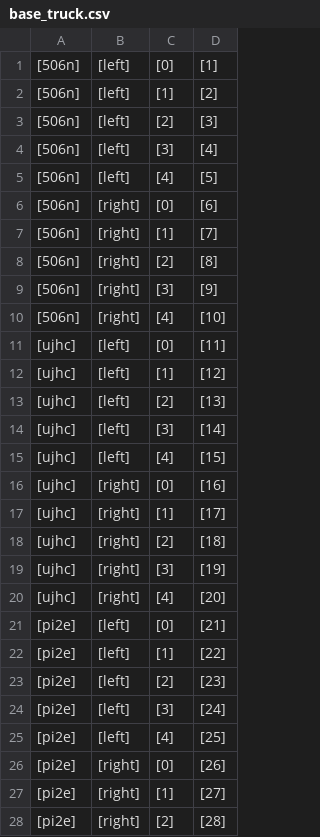
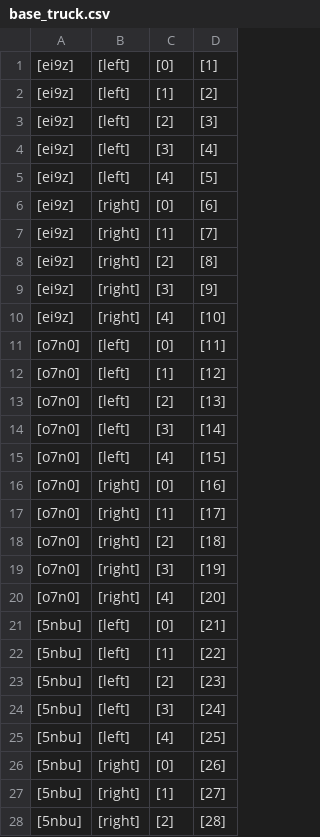
Before and after one commit to greg1904/Software_Engineering_Projektaufgabe_Sem_4, a CSV file: data/base_truck.csv, drawn as a sheet; only a part is shown; the diff covers the shown part only.

```diff
--- a/data/base_truck.csv
+++ b/data/base_truck.csv
@@ -1,28 +1,28 @@
-[506n],[left],[0],[1]
-[506n],[left],[1],[2]
-[506n],[left],[2],[3]
-[506n],[left],[3],[4]
-[506n],[left],[4],[5]
-[506n],[right],[0],[6]
-[506n],[right],[1],[7]
-[506n],[right],[2],[8]
-[506n],[right],[3],[9]
-[506n],[right],[4],[10]
-[ujhc],[left],[0],[11]
-[ujhc],[left],[1],[12]
-[ujhc],[left],[2],[13]
-[ujhc],[left],[3],[14]
-[ujhc],[left],[4],[15]
-[ujhc],[right],[0],[16]
-[ujhc],[right],[1],[17]
-[ujhc],[right],[2],[18]
-[ujhc],[right],[3],[19]
-[ujhc],[right],[4],[20]
-[pi2e],[left],[0],[21]
-[pi2e],[left],[1],[22]
-[pi2e],[left],[2],[23]
-[pi2e],[left],[3],[24]
-[pi2e],[left],[4],[25]
-[pi2e],[right],[0],[26]
-[pi2e],[right],[1],[27]
-[pi2e],[right],[2],[28]
+[ei9z],[left],[0],[1]
+[ei9z],[left],[1],[2]
+[ei9z],[left],[2],[3]
+[ei9z],[left],[3],[4]
+[ei9z],[left],[4],[5]
+[ei9z],[right],[0],[6]
+[ei9z],[right],[1],[7]
+[ei9z],[right],[2],[8]
+[ei9z],[right],[3],[9]
+[ei9z],[right],[4],[10]
+[o7n0],[left],[0],[11]
+[o7n0],[left],[1],[12]
+[o7n0],[left],[2],[13]
+[o7n0],[left],[3],[14]
+[o7n0],[left],[4],[15]
+[o7n0],[right],[0],[16]
+[o7n0],[right],[1],[17]
+[o7n0],[right],[2],[18]
+[o7n0],[right],[3],[19]
+[o7n0],[right],[4],[20]
+[5nbu],[left],[0],[21]
+[5nbu],[left],[1],[22]
+[5nbu],[left],[2],[23]
+[5nbu],[left],[3],[24]
+[5nbu],[left],[4],[25]
+[5nbu],[right],[0],[26]
+[5nbu],[right],[1],[27]
+[5nbu],[right],[2],[28]
```
Also changed, not shown: 22 edited cells elsewhere in this file, data/base_box.csv, data/base_pallet.csv, 4 other files.
